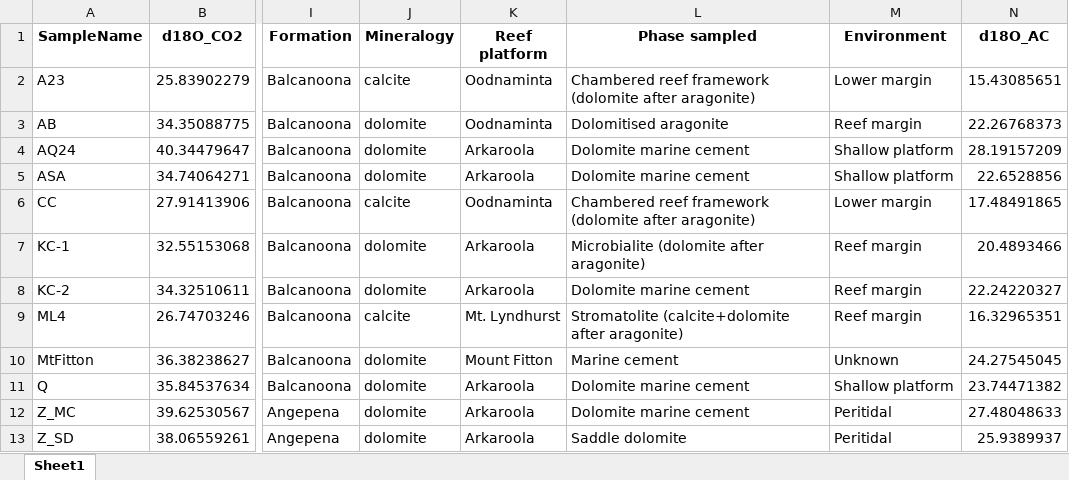
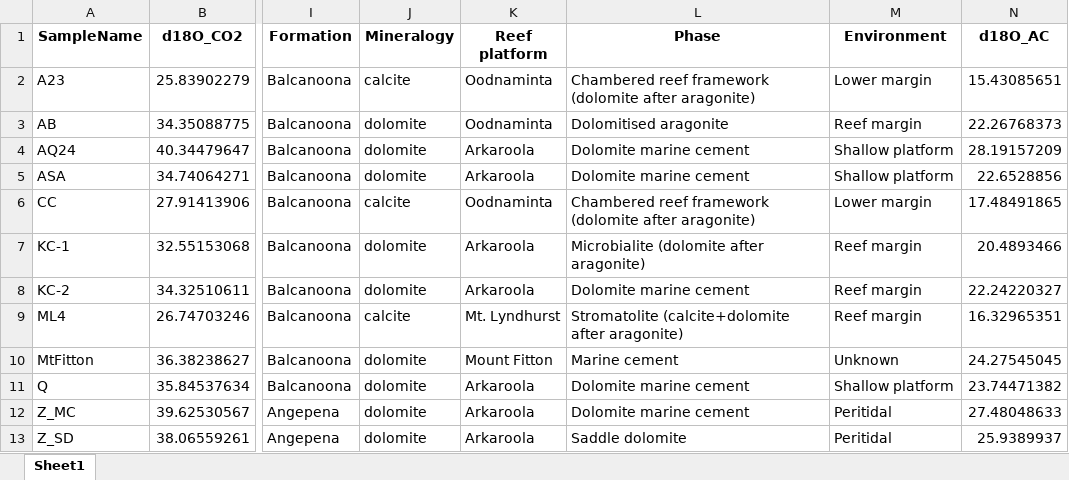
Before and after one commit to davidbajnai/cryogenian-dolomites, an Excel workbook: DP Table S2.xlsx, sheet Sheet1, drawn as a sheet; only a part is shown, gaps mark what is left out; values as stored, in another font and other column widths than the file's, no borders; the diff names each change by its address in the sheet, - before the commit and + after, or states it on an @@ line.

```diff
--- a/DP Table S2.xlsx (sheet Sheet1)
+++ b/DP Table S2.xlsx (sheet Sheet1)
-L1: Phase sampled
+L1: Phase
```
Also changed, not shown: 7 other files.
